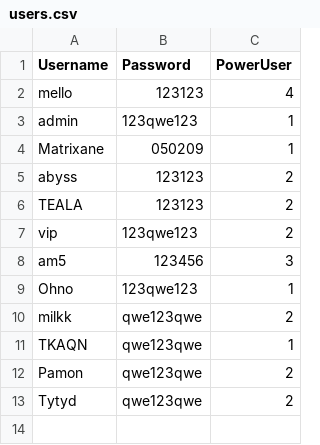
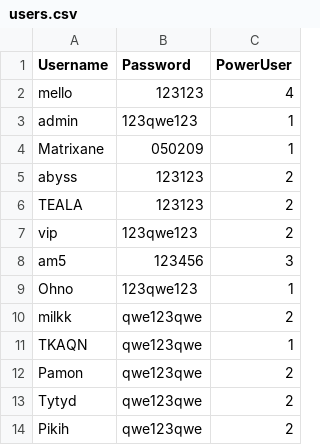
Before and after one commit to rebeatproject/AuditionMusic5, a CSV file: data/users.csv, drawn as a sheet.

Commit message:
user: create Pikih

```diff
--- a/data/users.csv
+++ b/data/users.csv
@@ -13 +13,2 @@ Pamon;qwe123qwe;2
 Tytyd;qwe123qwe;2
+Pikih;qwe123qwe;2
```
